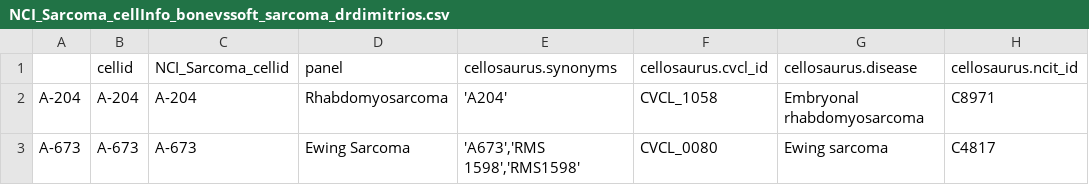
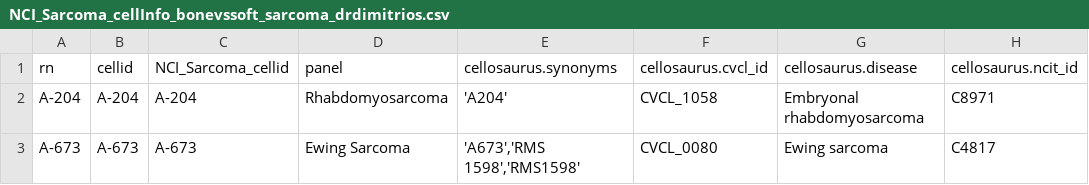
Before and after one commit to bhklab/pkg_scripts, a CSV file: LMS360/metadata/NCI_Sarcoma_cellInfo_bonevssoft_sarcoma_drdimitrios.csv, drawn as a sheet; only a part is shown; the diff names each change by its address in the sheet, - before the commit and + after, or states it on an @@ line.

```diff
--- a/LMS360/metadata/NCI_Sarcoma_cellInfo_bonevssoft_sarcoma_drdimitrios.csv
+++ b/LMS360/metadata/NCI_Sarcoma_cellInfo_bonevssoft_sarcoma_drdimitrios.csv
-A1: (empty)
+A1: rn
```
Also changed, not shown: 4 other files.
